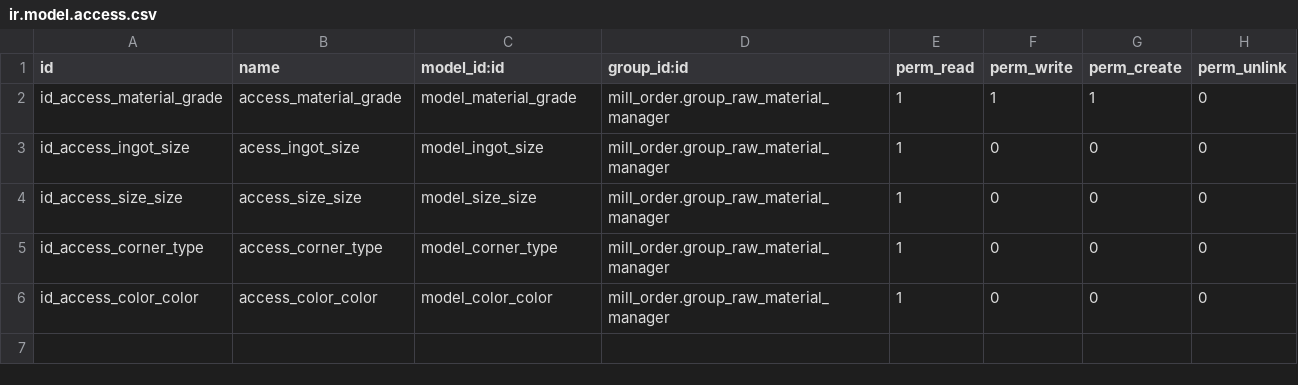
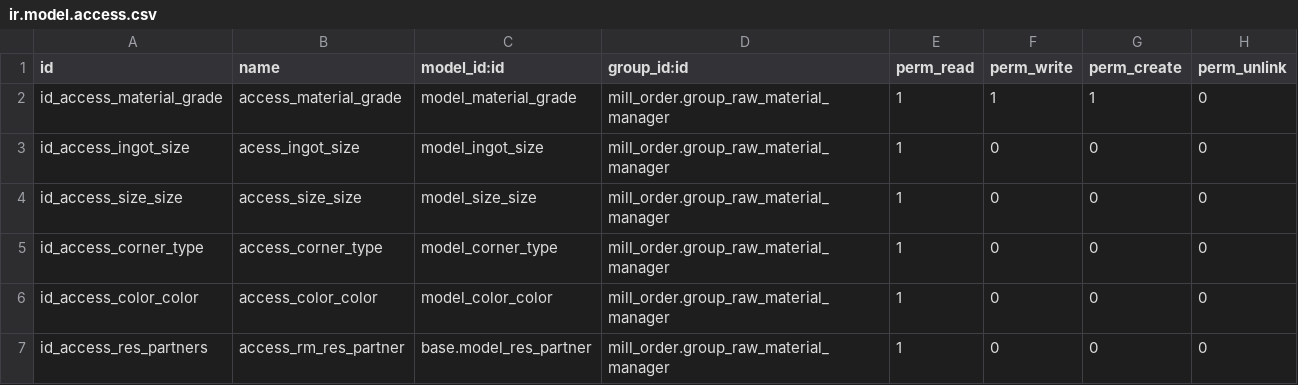
Before and after one commit to shivam1111/singla, a CSV file: mill_order/security/ir.model.access.csv, drawn as a sheet; the diff names each change by its address in the sheet, - before the commit and + after, or states it on an @@ line.

Commit message:
Restricted RM Manager to creade and edit res_partner

```diff
--- a/mill_order/security/ir.model.access.csv
+++ b/mill_order/security/ir.model.access.csv
+row 7: id_access_res_partners | access_rm_res_partner | base.model_res_partner | mill_order.group_raw_material_manager | 1 | 0 | 0 | 0
```
